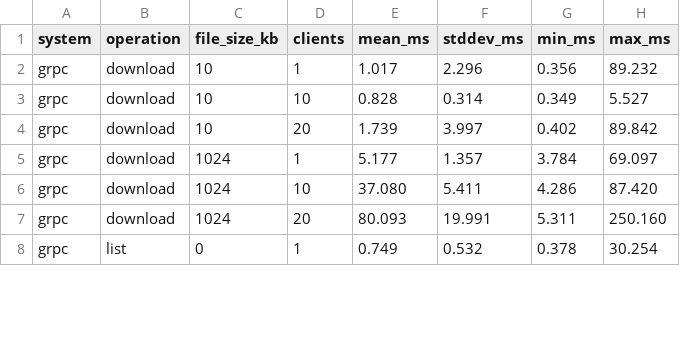
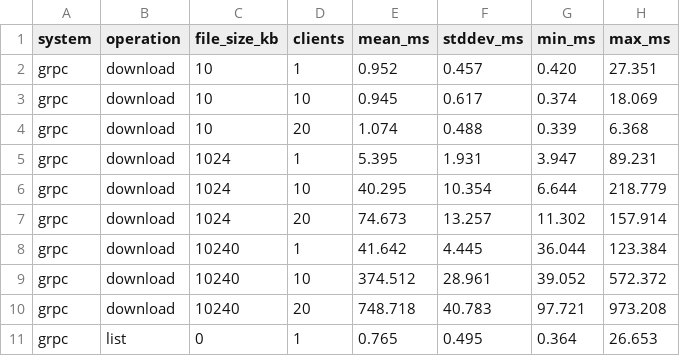
Before and after one commit to ergdln/grpc-rabbitmq-fileshare, a CSV file: results/results_summary.csv, drawn as a sheet; only a part is shown; the diff covers the shown part only.

```diff
--- a/results/results_summary.csv
+++ b/results/results_summary.csv
@@ -1,8 +1,11 @@
 system,operation,file_size_kb,clients,mean_ms,stddev_ms,min_ms,max_ms
-grpc,download,10,1,1.017,2.296,0.356,89.232
-grpc,download,10,10,0.828,0.314,0.349,5.527
-grpc,download,10,20,1.739,3.997,0.402,89.842
-grpc,download,1024,1,5.177,1.357,3.784,69.097
-grpc,download,1024,10,37.080,5.411,4.286,87.420
-grpc,download,1024,20,80.093,19.991,5.311,250.160
-grpc,list,0,1,0.749,0.532,0.378,30.254
+grpc,download,10,1,0.952,0.457,0.420,27.351
+grpc,download,10,10,0.945,0.617,0.374,18.069
+grpc,download,10,20,1.074,0.488,0.339,6.368
+grpc,download,1024,1,5.395,1.931,3.947,89.231
+grpc,download,1024,10,40.295,10.354,6.644,218.779
+grpc,download,1024,20,74.673,13.257,11.302,157.914
+grpc,download,10240,1,41.642,4.445,36.044,123.384
+grpc,download,10240,10,374.512,28.961,39.052,572.372
+grpc,download,10240,20,748.718,40.783,97.721,973.208
+grpc,list,0,1,0.765,0.495,0.364,26.653
```
Also changed, not shown: 3 added rows and 32 edited cells elsewhere in this file, results/benchmark_grpc_download_1024kb_20clients.csv, results/benchmark_grpc_upload_10240kb_1clients.csv, 49 other files.
